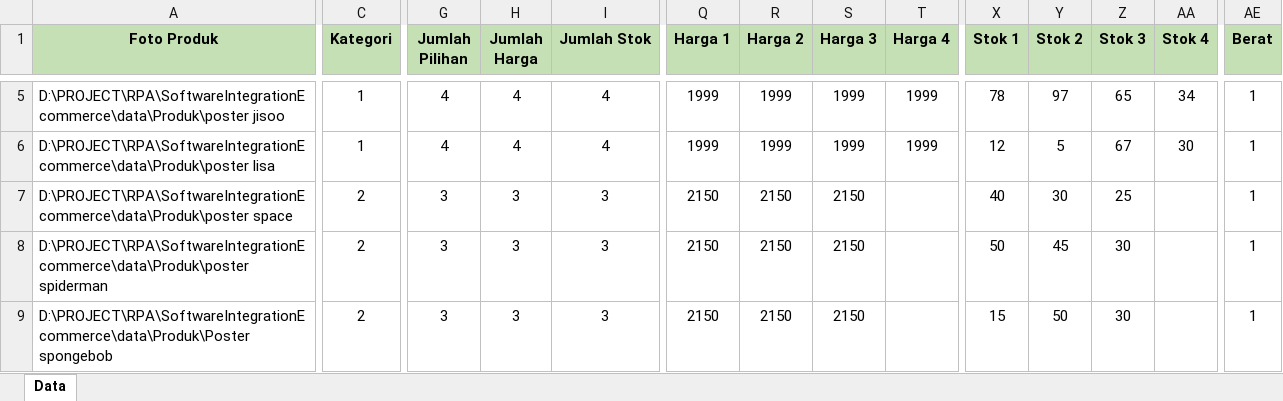
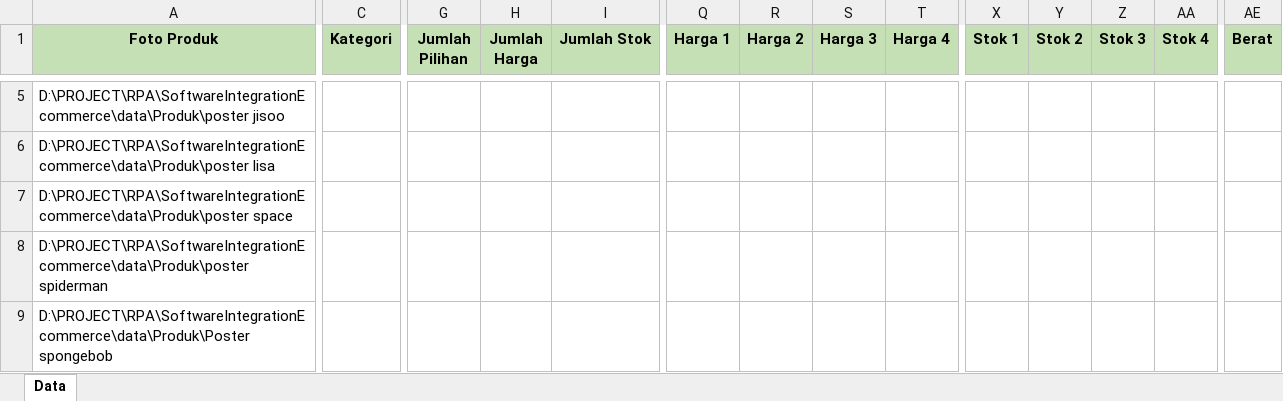
Before and after one commit to ricotaffarel/SoftwareIntegrationEcommerce, an Excel workbook: data/Data Produk.xlsx, sheet Data, drawn as a sheet; only a part is shown, gaps mark what is left out; values as stored, in another font and other column widths than the file's, no borders; the diff covers the shown part only; the diff names each change by its address in the sheet, - before the commit and + after, or states it on an @@ line.

```diff
--- a/data/Data Produk.xlsx (sheet Data)
+++ b/data/Data Produk.xlsx (sheet Data)
-C5:C6 (Kategori): 1
+C5:C6 (Kategori): (empty)
-G5:G6 (Jumlah Pilihan): 4
+G5:G6 (Jumlah Pilihan): (empty)
-H5:H6 (Jumlah Harga): 4
+H5:H6 (Jumlah Harga): (empty)
-I5:I6 (Jumlah Stok): 4
+I5:I6 (Jumlah Stok): (empty)
-Q5:Q6 (Harga 1): 1999
+Q5:Q6 (Harga 1): (empty)
-R5:R6 (Harga 2): 1999
+R5:R6 (Harga 2): (empty)
-S5:S6 (Harga 3): 1999
+S5:S6 (Harga 3): (empty)
-T5:T6 (Harga 4): 1999
+T5:T6 (Harga 4): (empty)
-X5 (Stok 1): 78
+X5 (Stok 1): (empty)
-Y5 (Stok 2): 97
+Y5 (Stok 2): (empty)
-Z5 (Stok 3): 65
+Z5 (Stok 3): (empty)
-AA5 (Stok 4): 34
+AA5 (Stok 4): (empty)
-AE5:AE9 (Berat): 1
+AE5:AE9 (Berat): (empty)
-X6 (Stok 1): 12
+X6 (Stok 1): (empty)
-Y6 (Stok 2): 5
+Y6 (Stok 2): (empty)
-Z6 (Stok 3): 67
+Z6 (Stok 3): (empty)
-AA6 (Stok 4): 30
+AA6 (Stok 4): (empty)
-C7:C9 (Kategori): 2
+C7:C9 (Kategori): (empty)
-G7:G9 (Jumlah Pilihan): 3
+G7:G9 (Jumlah Pilihan): (empty)
-H7:H9 (Jumlah Harga): 3
+H7:H9 (Jumlah Harga): (empty)
-I7:I9 (Jumlah Stok): 3
+I7:I9 (Jumlah Stok): (empty)
-Q7:Q9 (Harga 1): 2150
+Q7:Q9 (Harga 1): (empty)
-R7:R9 (Harga 2): 2150
+R7:R9 (Harga 2): (empty)
-S7:S9 (Harga 3): 2150
+S7:S9 (Harga 3): (empty)
-X7 (Stok 1): 40
+X7 (Stok 1): (empty)
-Y7 (Stok 2): 30
+Y7 (Stok 2): (empty)
-Z7 (Stok 3): 25
+Z7 (Stok 3): (empty)
-X8 (Stok 1): 50
+X8 (Stok 1): (empty)
-Y8 (Stok 2): 45
+Y8 (Stok 2): (empty)
-Z8:Z9 (Stok 3): 30
+Z8:Z9 (Stok 3): (empty)
-X9 (Stok 1): 15
+X9 (Stok 1): (empty)
-Y9 (Stok 2): 50
+Y9 (Stok 2): (empty)
```
Also changed, not shown: 41 edited cells elsewhere in this sheet, 10 other files.
